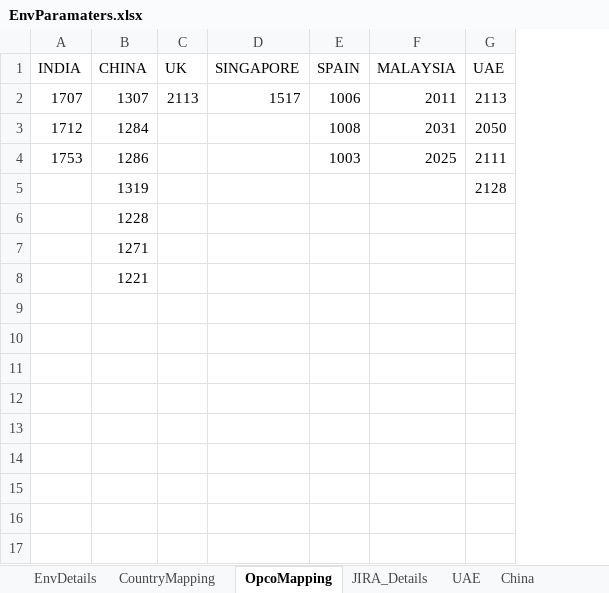
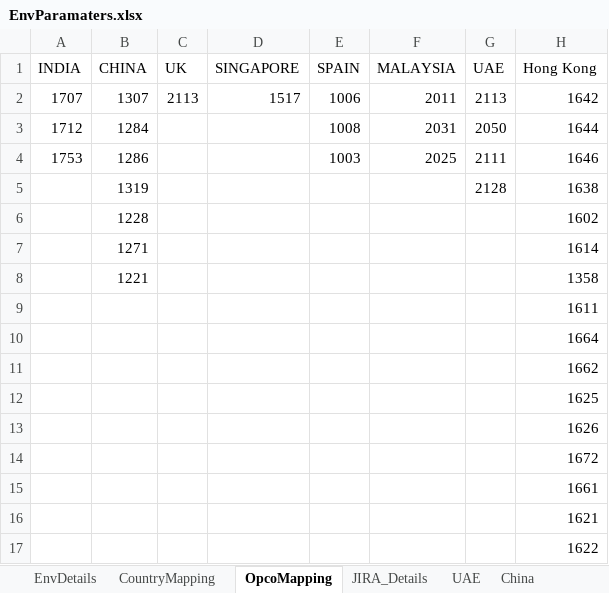
Before and after one commit to Thiyagarajan2022/GlobalTestSuiteAutomation1, an Excel workbook: WppRegpack/TestResource/EnvParamaters.xlsx, sheet OpcoMapping, drawn as a sheet; values as stored, in another font and other column widths than the file's, no borders; the diff names each change by its address in the sheet, - before the commit and + after, or states it on an @@ line.

```diff
--- a/WppRegpack/TestResource/EnvParamaters.xlsx (sheet OpcoMapping)
+++ b/WppRegpack/TestResource/EnvParamaters.xlsx (sheet OpcoMapping)
+column H (Hong Kong), rows 2-8: 1642 | 1644 | 1646 | 1638 | 1602 | 1614 | 1358
+row 9:  |  |  |  |  |  |  | 1611
+row 10:  |  |  |  |  |  |  | 1664
+row 11:  |  |  |  |  |  |  | 1662
+row 12:  |  |  |  |  |  |  | 1625
+row 13:  |  |  |  |  |  |  | 1626
+row 14:  |  |  |  |  |  |  | 1672
+row 15:  |  |  |  |  |  |  | 1661
+row 16:  |  |  |  |  |  |  | 1621
+row 17:  |  |  |  |  |  |  | 1622
```
Also changed, not shown: sheet JIRA_Details, sheet EnvDetails, sheet CountryMapping, 5 other files.
